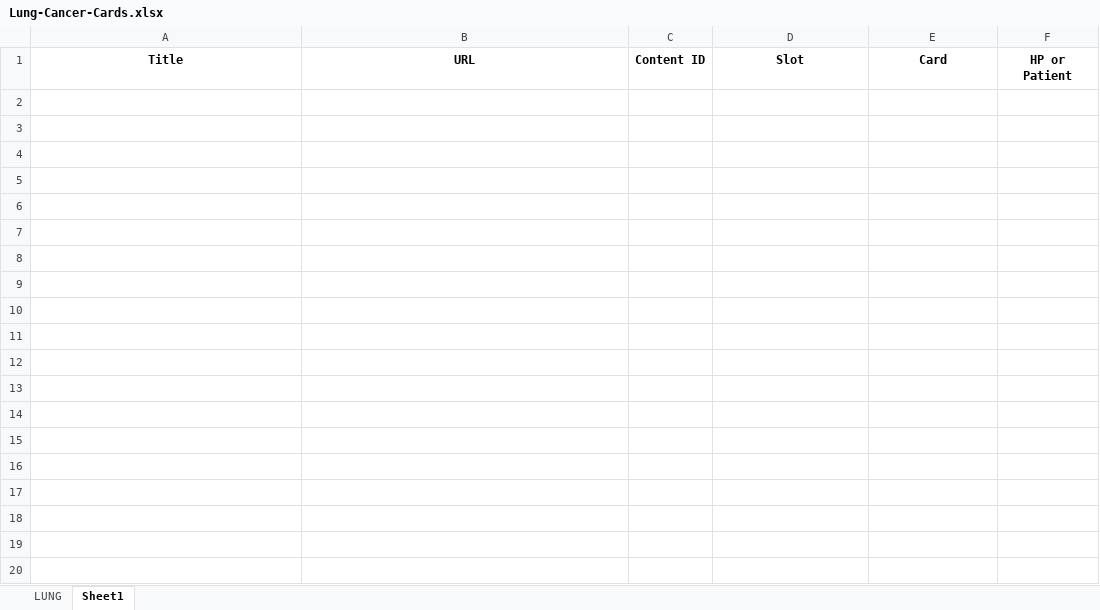
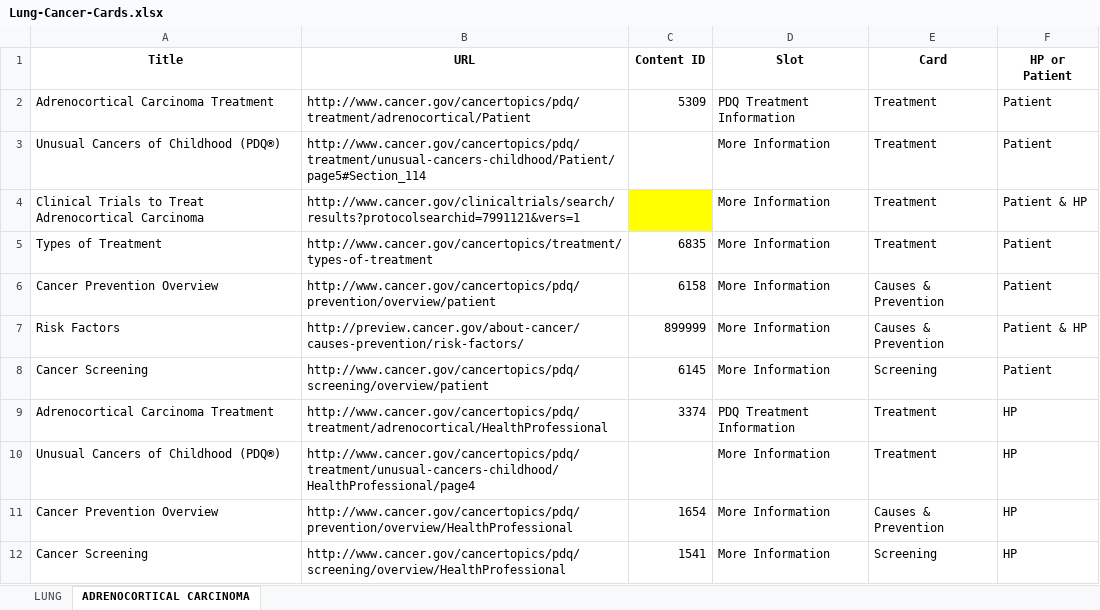
Before and after one commit to NCIOCPL/wcms-daisy, an Excel workbook: Daisy-xls/IA/Lung-Cancer-Cards.xlsx, sheet ADRENOCORTICAL CARCINOMA, drawn as a sheet; values as stored, in another font and other column widths than the file's, no borders; the diff names each change by its address in the sheet, - before the commit and + after, or states it on an @@ line.

```diff
--- a/Daisy-xls/IA/Lung-Cancer-Cards.xlsx (sheet ADRENOCORTICAL CARCINOMA)
+++ b/Daisy-xls/IA/Lung-Cancer-Cards.xlsx (sheet ADRENOCORTICAL CARCINOMA)
-sheet tab: Sheet1
+sheet tab: ADRENOCORTICAL CARCINOMA
+row 2: Adrenocortical Carcinoma Treatment | http://www.cancer.gov/cancertopics/pdq/treatment/adrenocortical/Patient | 5309 | PDQ Treatment Information | Treatment | Patient
+row 3: Unusual Cancers of Childhood (PDQ®) | http://www.cancer.gov/cancertopics/pdq/treatment/unusual-cancers-childhood/Patient/page5#Section_114 |  | More Information | Treatment | Patient
+row 4: Clinical Trials to Treat Adrenocortical Carcinoma | http://www.cancer.gov/clinicaltrials/search/results?protocolsearchid=7991121&vers=1 |  | More Information | Treatment | Patient & HP
+row 5: Types of Treatment | http://www.cancer.gov/cancertopics/treatment/types-of-treatment | 6835 | More Information | Treatment | Patient
+row 6: Cancer Prevention Overview | http://www.cancer.gov/cancertopics/pdq/prevention/overview/patient | 6158 | More Information | Causes & Prevention | Patient
+row 7: Risk Factors | http://preview.cancer.gov/about-cancer/causes-prevention/risk-factors/ | 899999 | More Information | Causes & Prevention | Patient & HP
+row 8: Cancer Screening | http://www.cancer.gov/cancertopics/pdq/screening/overview/patient | 6145 | More Information | Screening | Patient
+row 9: Adrenocortical Carcinoma Treatment | http://www.cancer.gov/cancertopics/pdq/treatment/adrenocortical/HealthProfessional | 3374 | PDQ Treatment Information | Treatment | HP
+row 10: Unusual Cancers of Childhood (PDQ®) | http://www.cancer.gov/cancertopics/pdq/treatment/unusual-cancers-childhood/HealthProfessional/page4 |  | More Information | Treatment | HP
+row 11: Cancer Prevention Overview | http://www.cancer.gov/cancertopics/pdq/prevention/overview/HealthProfessional | 1654 | More Information | Causes & Prevention | HP
+row 12: Cancer Screening | http://www.cancer.gov/cancertopics/pdq/screening/overview/HealthProfessional | 1541 | More Information | Screening | HP
```
Also changed, not shown: sheet LUNG.
